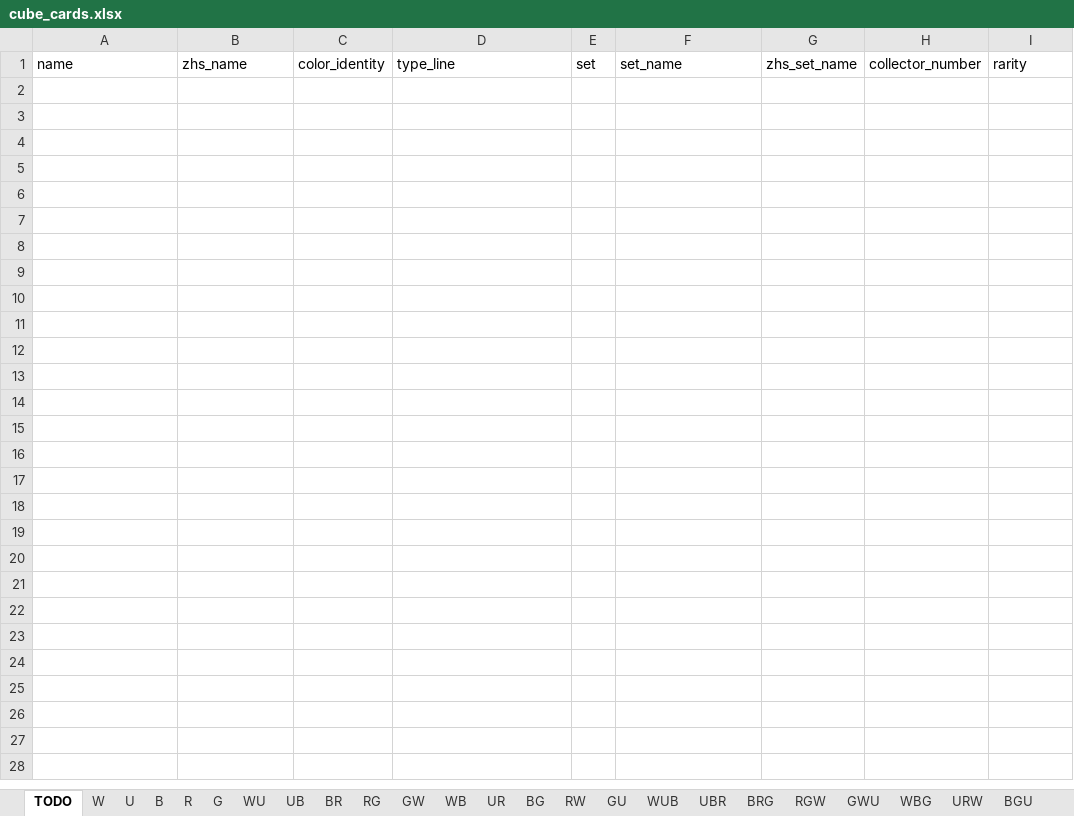
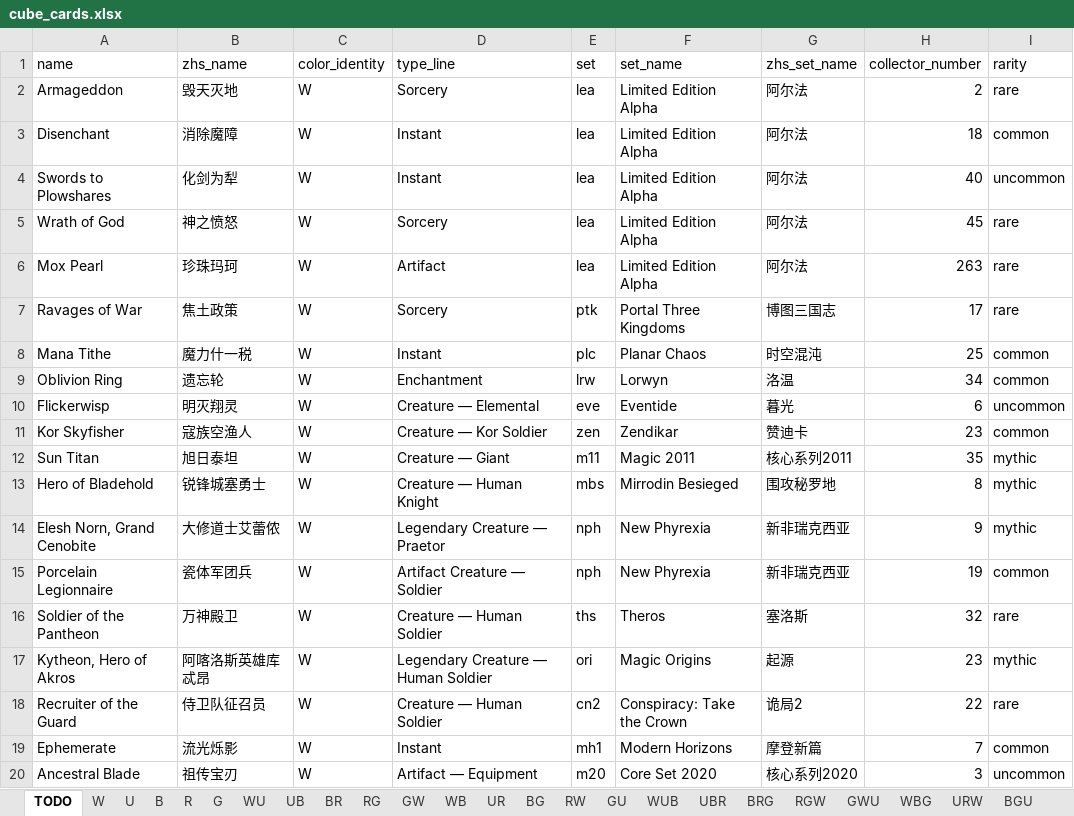
Before and after one commit to RuohengLiu/MTG-CUBE, an Excel workbook: cube_cards.xlsx, sheet TODO, drawn as a sheet; only a part is shown; values as stored, in another font and other column widths than the file's, no borders; the diff covers the shown part only; the diff names each change by its address in the sheet, - before the commit and + after, or states it on an @@ line.

Commit message:
mh2 xlsx update done

```diff
--- a/cube_cards.xlsx (sheet TODO)
+++ b/cube_cards.xlsx (sheet TODO)
+row 2: Armageddon | 毁天灭地 | W | Sorcery | lea | Limited Edition Alpha | 阿尔法 | 2 | rare
+row 3: Disenchant | 消除魔障 | W | Instant | lea | Limited Edition Alpha | 阿尔法 | 18 | common
+row 4: Swords to Plowshares | 化剑为犁 | W | Instant | lea | Limited Edition Alpha | 阿尔法 | 40 | uncommon
+row 5: Wrath of God | 神之愤怒 | W | Sorcery | lea | Limited Edition Alpha | 阿尔法 | 45 | rare
+row 6: Mox Pearl | 珍珠玛珂 | W | Artifact | lea | Limited Edition Alpha | 阿尔法 | 263 | rare
+row 7: Ravages of War | 焦土政策 | W | Sorcery | ptk | Portal Three Kingdoms | 博图三国志 | 17 | rare
+row 8: Mana Tithe | 魔力什一税 | W | Instant | plc | Planar Chaos | 时空混沌 | 25 | common
+row 9: Oblivion Ring | 遗忘轮 | W | Enchantment | lrw | Lorwyn | 洛温 | 34 | common
+row 10: Flickerwisp | 明灭翔灵 | W | Creature — Elemental | eve | Eventide | 暮光 | 6 | uncommon
+row 11: Kor Skyfisher | 寇族空渔人 | W | Creature — Kor Soldier | zen | Zendikar | 赞迪卡 | 23 | common
+row 12: Sun Titan | 旭日泰坦 | W | Creature — Giant | m11 | Magic 2011 | 核心系列2011 | 35 | mythic
+row 13: Hero of Bladehold | 锐锋城塞勇士 | W | Creature — Human Knight | mbs | Mirrodin Besieged | 围攻秘罗地 | 8 | mythic
+row 14: Elesh Norn, Grand Cenobite | 大修道士艾蕾侬 | W | Legendary Creature — Praetor | nph | New Phyrexia | 新非瑞克西亚 | 9 | mythic
+row 15: Porcelain Legionnaire | 瓷体军团兵 | W | Artifact Creature — Soldier | nph | New Phyrexia | 新非瑞克西亚 | 19 | common
+row 16: Soldier of the Pantheon | 万神殿卫 | W | Creature — Human Soldier | ths | Theros | 塞洛斯 | 32 | rare
+row 17: Kytheon, Hero of Akros | 阿喀洛斯英雄库忒昂 | W | Legendary Creature — Human Soldier | ori | Magic Origins | 起源 | 23 | mythic
+row 18: Recruiter of the Guard | 侍卫队征召员 | W | Creature — Human Soldier | cn2 | Conspiracy: Take the Crown | 诡局2 | 22 | rare
+row 19: Ephemerate | 流光烁影 | W | Instant | mh1 | Modern Horizons | 摩登新篇 | 7 | common
+row 20: Ancestral Blade | 祖传宝刃 | W | Artifact — Equipment | m20 | Core Set 2020 | 核心系列2020 | 3 | uncommon
```
Also changed, not shown: 175 added rows elsewhere in this sheet.
